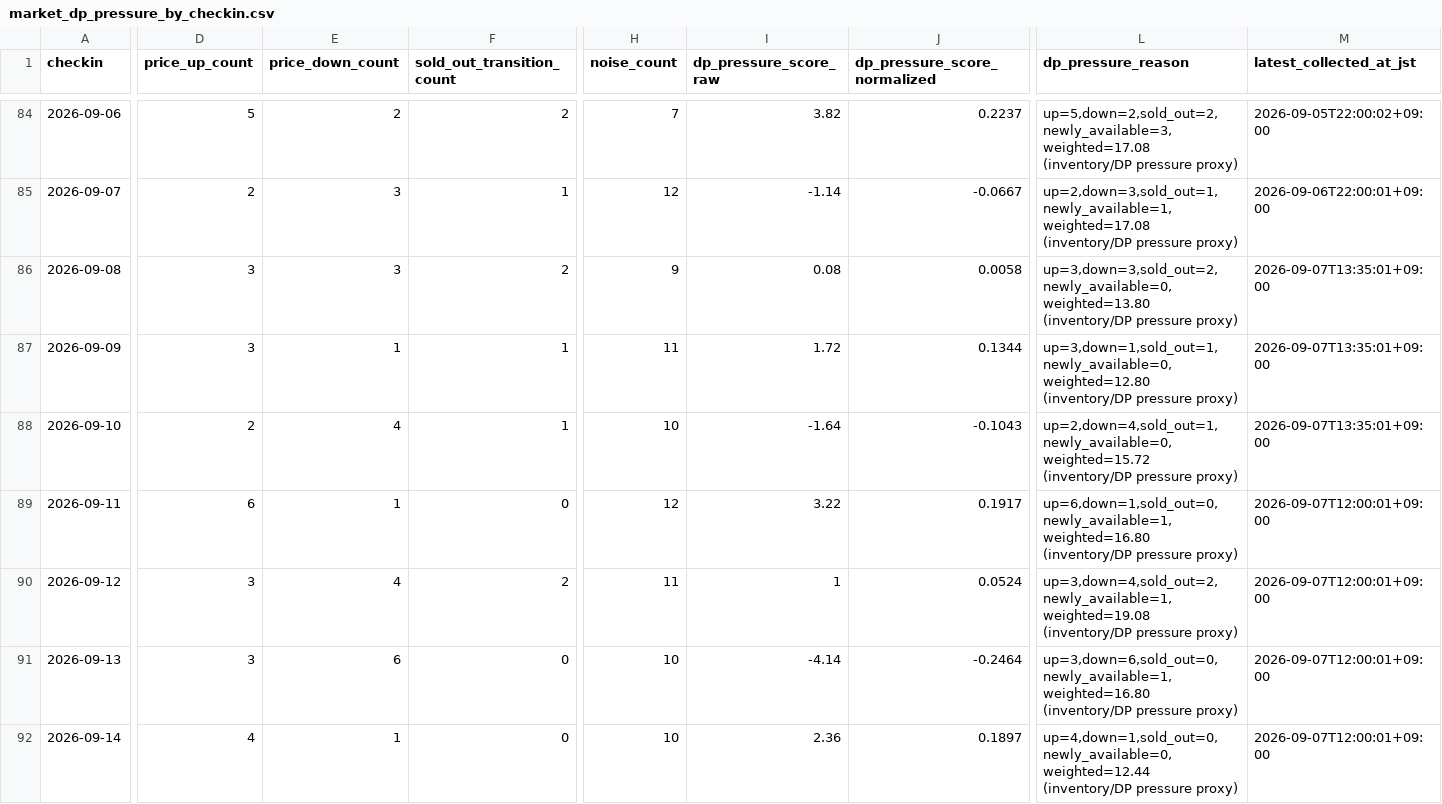
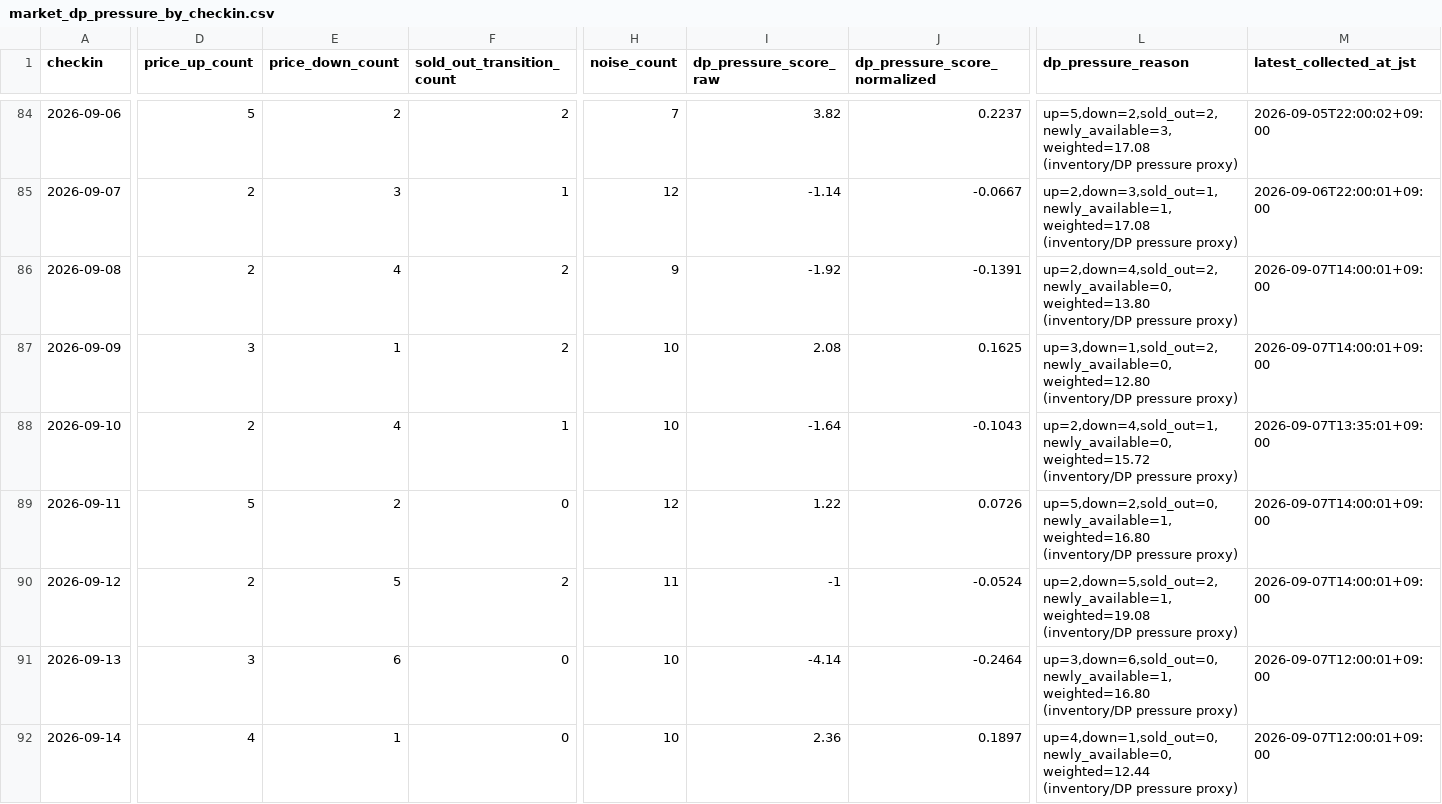
Before and after one commit to ginisato-hash/zao-market-intelligence, a CSV file: apps/zmi-bi-web/data/market_dp_pressure_by_checkin.csv, drawn as a sheet; only a part is shown, gaps mark what is left out; the diff covers the shown part only; the diff names each change by its address in the sheet, - before the commit and + after, or states it on an @@ line.

```diff
--- a/apps/zmi-bi-web/data/market_dp_pressure_by_checkin.csv
+++ b/apps/zmi-bi-web/data/market_dp_pressure_by_checkin.csv
-D86 (price_up_count): 3
+D86 (price_up_count): 2
-E86 (price_down_count): 3
+E86 (price_down_count): 4
-I86 (dp_pressure_score_raw): 0.08
+I86 (dp_pressure_score_raw): -1.92
-J86 (dp_pressure_score_normalized): 0.0058
+J86 (dp_pressure_score_normalized): -0.1391
-L86 (dp_pressure_reason): up=3,down=3,sold_out=2,newly_available=0,weighted=13.80 (inventory/DP pressure…
+L86 (dp_pressure_reason): up=2,down=4,sold_out=2,newly_available=0,weighted=13.80 (inventory/DP pressure…
-M86:M87 (latest_collected_at_jst): 2026-09-07T13:35:01+09:00
+M86:M87 (latest_collected_at_jst): 2026-09-07T14:00:01+09:00
-F87 (sold_out_transition_count): 1
+F87 (sold_out_transition_count): 2
-H87 (noise_count): 11
+H87 (noise_count): 10
-I87 (dp_pressure_score_raw): 1.72
+I87 (dp_pressure_score_raw): 2.08
-J87 (dp_pressure_score_normalized): 0.1344
+J87 (dp_pressure_score_normalized): 0.1625
-L87 (dp_pressure_reason): up=3,down=1,sold_out=1,newly_available=0,weighted=12.80 (inventory/DP pressure…
+L87 (dp_pressure_reason): up=3,down=1,sold_out=2,newly_available=0,weighted=12.80 (inventory/DP pressure…
-D89 (price_up_count): 6
+D89 (price_up_count): 5
-E89 (price_down_count): 1
+E89 (price_down_count): 2
-I89 (dp_pressure_score_raw): 3.22
+I89 (dp_pressure_score_raw): 1.22
-J89 (dp_pressure_score_normalized): 0.1917
+J89 (dp_pressure_score_normalized): 0.0726
-L89 (dp_pressure_reason): up=6,down=1,sold_out=0,newly_available=1,weighted=16.80 (inventory/DP pressure…
+L89 (dp_pressure_reason): up=5,down=2,sold_out=0,newly_available=1,weighted=16.80 (inventory/DP pressure…
-M89:M90 (latest_collected_at_jst): 2026-09-07T12:00:01+09:00
+M89:M90 (latest_collected_at_jst): 2026-09-07T14:00:01+09:00
-D90 (price_up_count): 3
+D90 (price_up_count): 2
-E90 (price_down_count): 4
+E90 (price_down_count): 5
-I90 (dp_pressure_score_raw): 1
+I90 (dp_pressure_score_raw): -1
-J90 (dp_pressure_score_normalized): 0.0524
+J90 (dp_pressure_score_normalized): -0.0524
-L90 (dp_pressure_reason): up=3,down=4,sold_out=2,newly_available=1,weighted=19.08 (inventory/DP pressure…
+L90 (dp_pressure_reason): up=2,down=5,sold_out=2,newly_available=1,weighted=19.08 (inventory/DP pressure…
```
Also changed, not shown: 50 edited cells elsewhere in this file, .data/history/zao_signals_2027_02.csv, apps/zmi-bi-web/data/market_price_movement_signals.csv, 12 other files.
